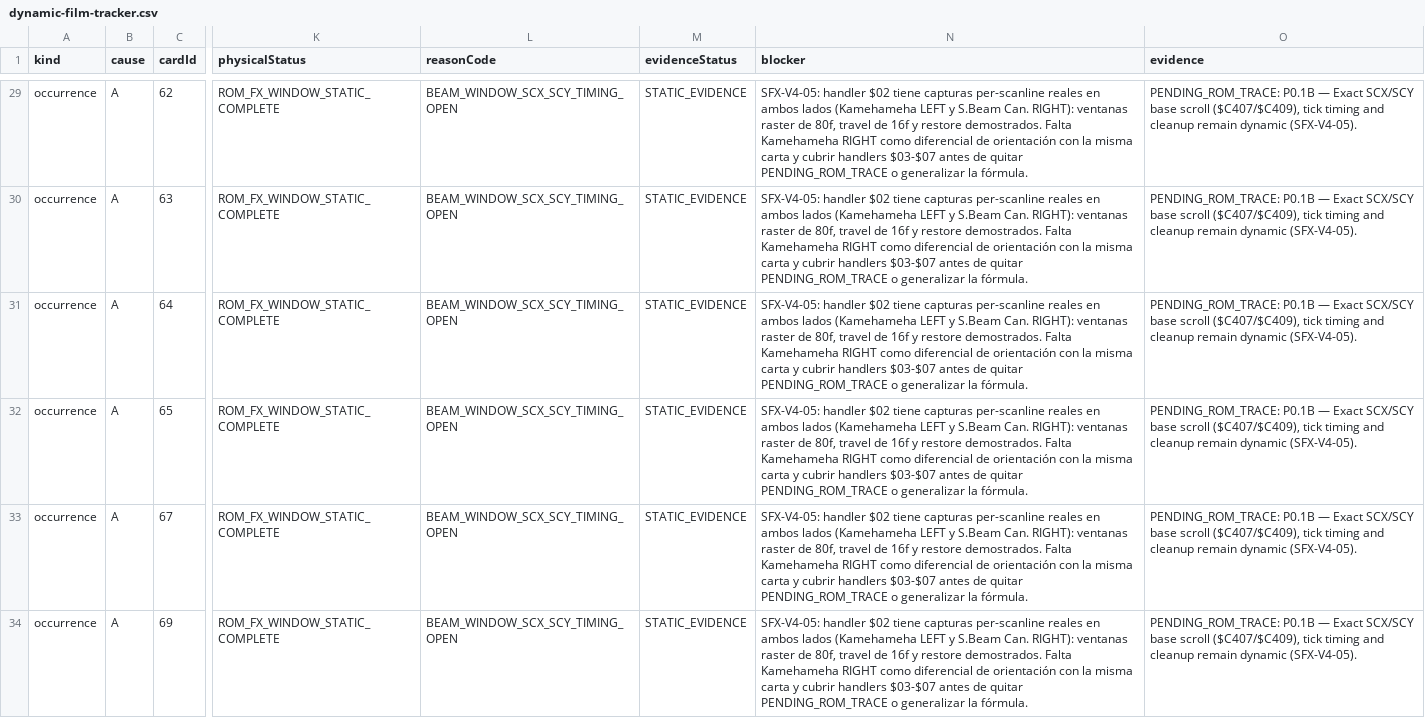
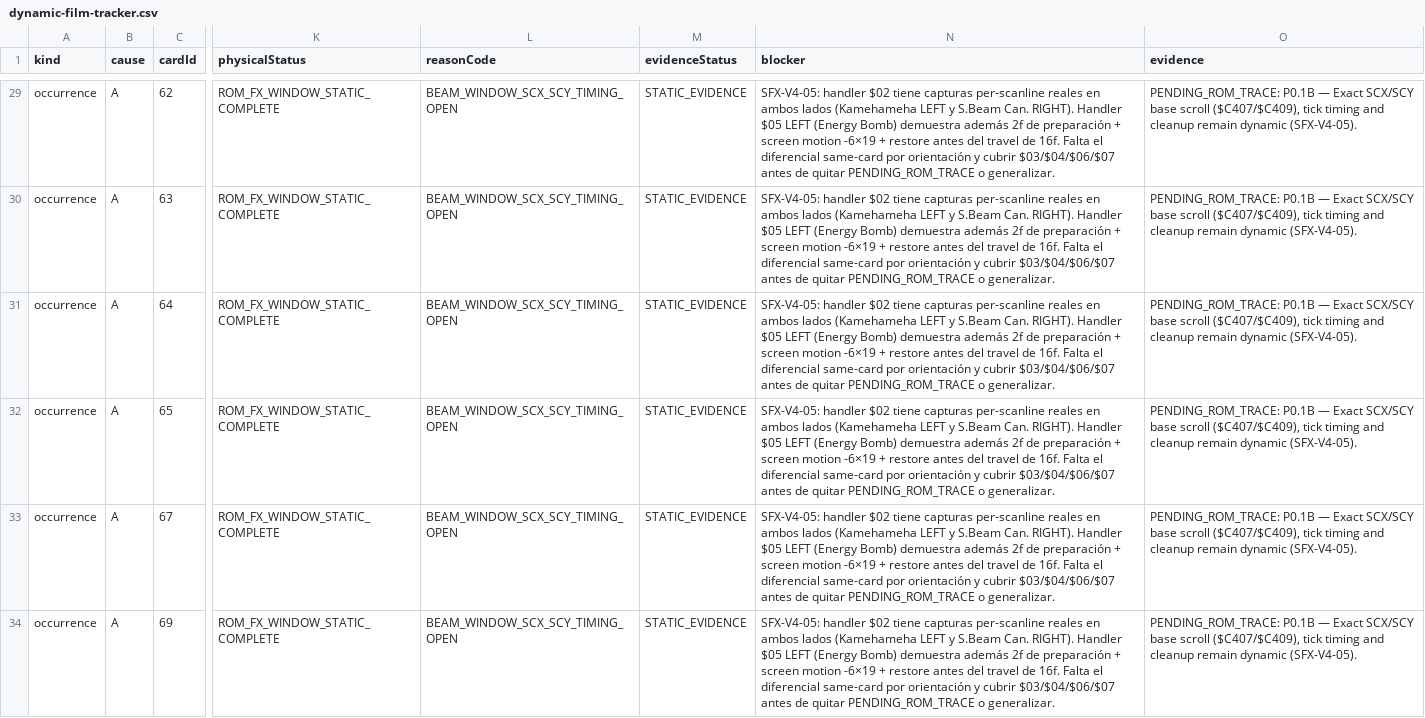
Before and after one commit to smouj/dbz-lsw-fangame, a CSV file: docs/rom/audit/dynamic-film-tracker.csv, drawn as a sheet; only a part is shown, gaps mark what is left out; the diff covers the shown part only; the diff names each change by its address in the sheet, - before the commit and + after, or states it on an @@ line.

Commit message:
test(rom): capture handler 05 beam raster program

```diff
--- a/docs/rom/audit/dynamic-film-tracker.csv
+++ b/docs/rom/audit/dynamic-film-tracker.csv
-N29:N34 (blocker): …S.Beam Can. RIGHT): ventanas raster de 80f, travel de 16f y restore demostrados. Falta Kamehameha RIGHT como diferencial de orientación con la misma carta y cubrir handlers $03-$07 antes de quitar PENDING_ROM_TRACE o generalizar la fórmula.
+N29:N34 (blocker): …S.Beam Can. RIGHT). Handler $05 LEFT (Energy Bomb) demuestra además 2f de preparación + screen motion -6×19 + restore antes del travel de 16f. Falta el diferencial same-card por orientación y cubrir $03/$04/$06/$07 antes de quitar PENDING_ROM_TRACE o generalizar.
```
Also changed, not shown: 34 edited cells elsewhere in this file, 5 other files.
